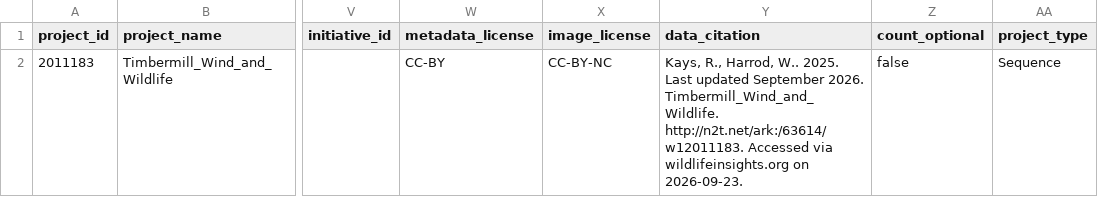
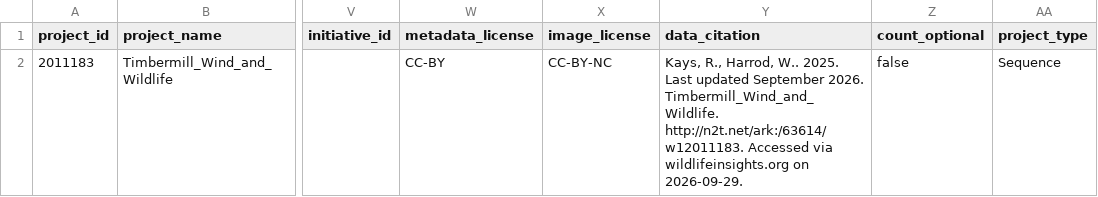
Before and after one commit to harrodw/Wildlife_Insights_Data_Management, a CSV file: Data/projects.csv, drawn as a sheet; only a part is shown, gaps mark what is left out; the diff names each change by its address in the sheet, - before the commit and + after, or states it on an @@ line.

```diff
--- a/Data/projects.csv
+++ b/Data/projects.csv
-Y2 (data_citation): …wildlifeinsights.org on 2026-09-23.
+Y2 (data_citation): …wildlifeinsights.org on 2026-09-29.
```
Also changed, not shown: Data/deployments.csv, 4 other files.
